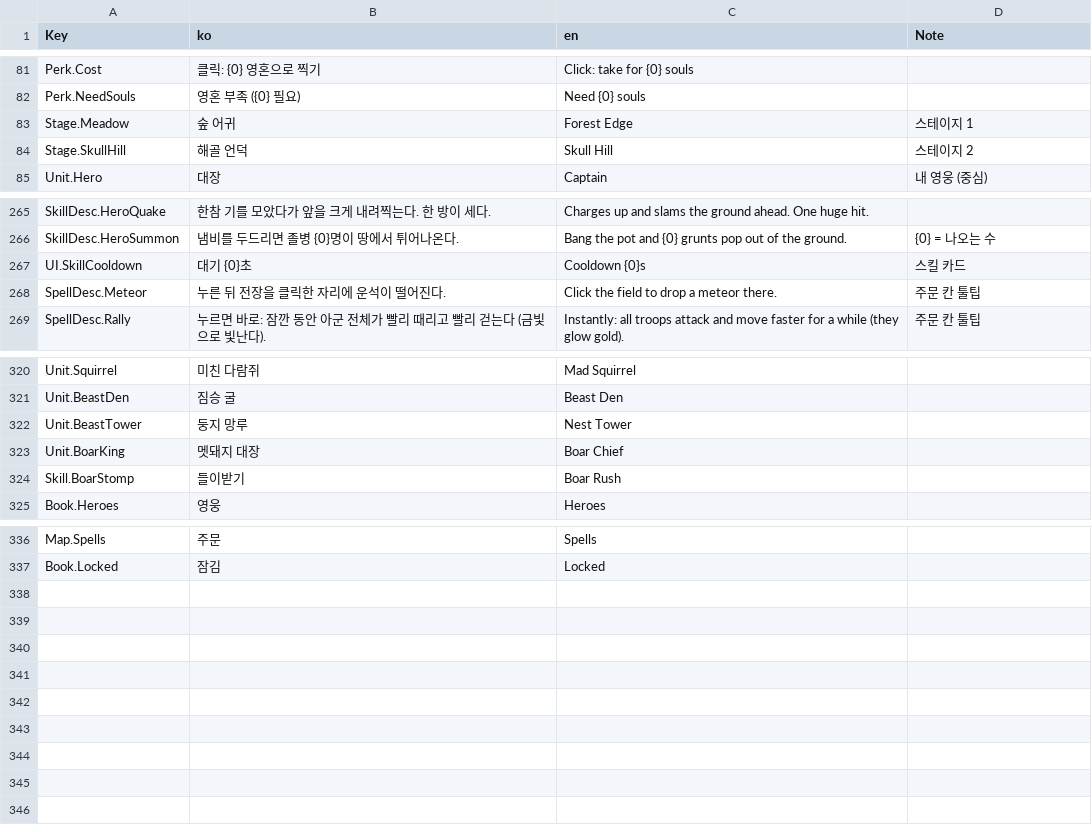
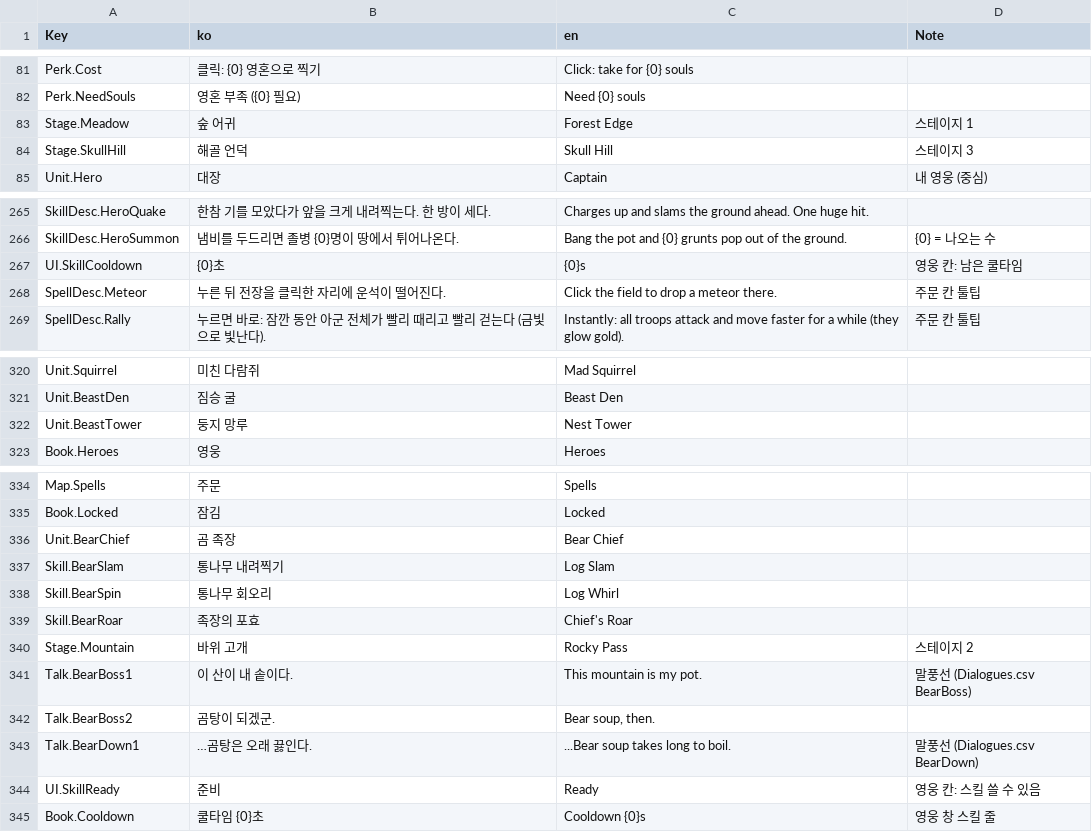
Before and after one commit to YooJaeJun/YJJWave, a CSV file: Content/YJJWave/Data/Localization.csv, drawn as a sheet; only a part is shown, gaps mark what is left out.

```diff
--- a/Content/YJJWave/Data/Localization.csv
+++ b/Content/YJJWave/Data/Localization.csv
@@ -83,3 +83,3 @@ Perk.NeedSouls,영혼 부족 ({0} 필요),Need {0} souls,
 Stage.Meadow,숲 어귀,Forest Edge,스테이지 1
-Stage.SkullHill,해골 언덕,Skull Hill,스테이지 2
+Stage.SkullHill,해골 언덕,Skull Hill,스테이지 3
 Unit.Hero,대장,Captain,내 영웅 (중심)
@@ -266,3 +266,3 @@ SkillDesc.HeroQuake,한참 기를 모았다가 앞을 크게 내려찍는다.
 SkillDesc.HeroSummon,냄비를 두드리면 졸병 {0}명이 땅에서 튀어나온다.,Bang the pot and {0} grunts pop out of the ground.,{0} = 나오는 수
-UI.SkillCooldown,대기 {0}초,Cooldown {0}s,스킬 카드
+UI.SkillCooldown,{0}초,{0}s,영웅 칸: 남은 쿨타임
 SpellDesc.Meteor,누른 뒤 전장을 클릭한 자리에 운석이 떨어진다.,Click the field to drop a meteor there.,주문 칸 툴팁
@@ -322,4 +322,2 @@ Unit.BeastDen,짐승 굴,Beast Den,
 Unit.BeastTower,둥지 망루,Nest Tower,
-Unit.BoarKing,멧돼지 대장,Boar Chief,
-Skill.BoarStomp,들이받기,Boar Rush,
 Book.Heroes,영웅,Heroes,
@@ -337 +335,11 @@ Map.Spells,주문,Spells,
 Book.Locked,잠김,Locked,
+Unit.BearChief,곰 족장,Bear Chief,
+Skill.BearSlam,통나무 내려찍기,Log Slam,
+Skill.BearSpin,통나무 회오리,Log Whirl,
+Skill.BearRoar,족장의 포효,Chief's Roar,
+Stage.Mountain,바위 고개,Rocky Pass,스테이지 2
+Talk.BearBoss1,이 산이 내 솥이다.,This mountain is my pot.,말풍선 (Dialogues.csv BearBoss)
+Talk.BearBoss2,곰탕이 되겠군.,"Bear soup, then.",
+Talk.BearDown1,…곰탕은 오래 끓인다.,...Bear soup takes long to boil.,말풍선 (Dialogues.csv BearDown)
+UI.SkillReady,준비,Ready,영웅 칸: 스킬 쓸 수 있음
+Book.Cooldown,쿨타임 {0}초,Cooldown {0}s,영웅 창 스킬 줄
```
Also changed, not shown: Content/YJJWave/Data/Dialogues.csv, Content/YJJWave/Data/Skills.csv, 15 other files.
